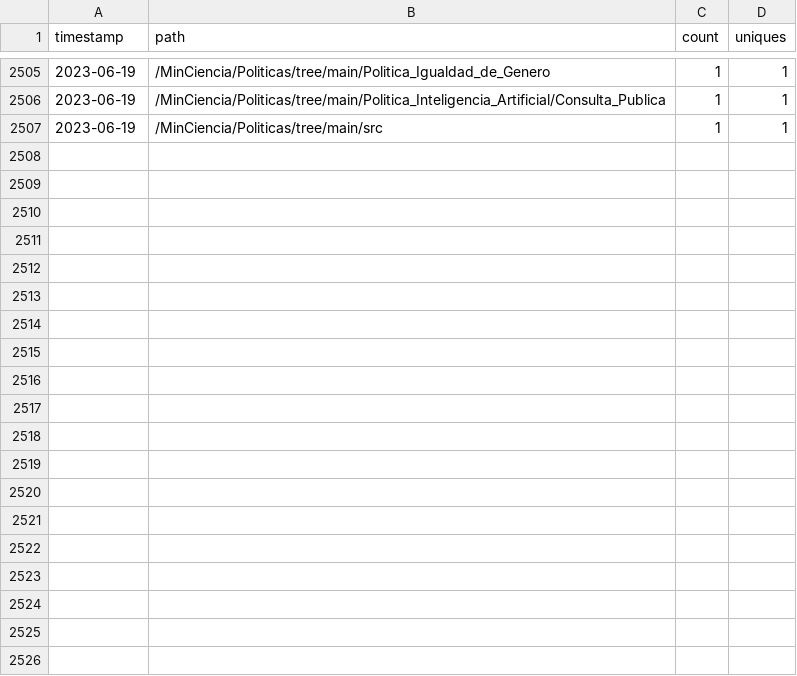
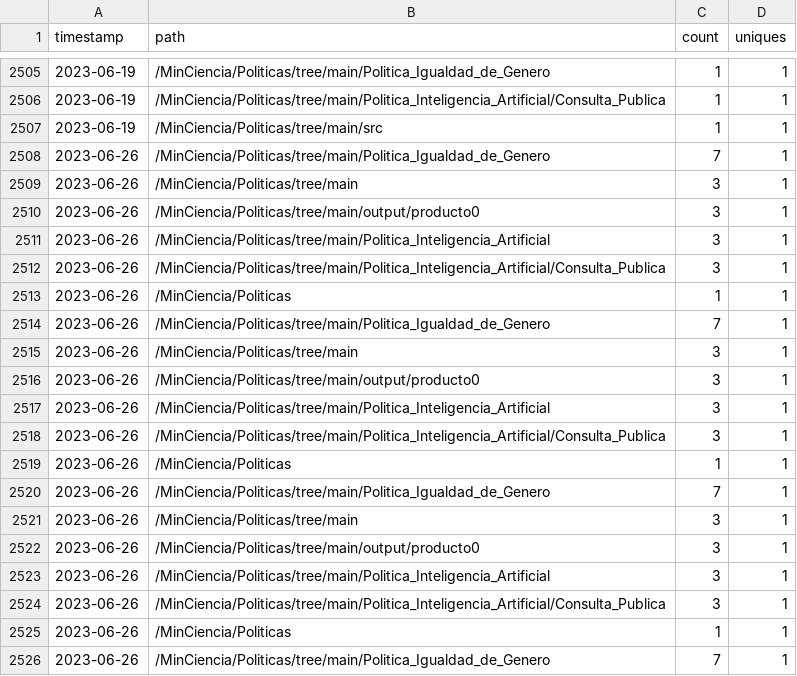
Before and after one commit to MinCiencia/Politicas, a CSV file: input/Traffic/popular.csv, drawn as a sheet; only a part is shown, gaps mark what is left out; the diff covers the shown part only.

```diff
--- a/input/Traffic/popular.csv
+++ b/input/Traffic/popular.csv
@@ -2507 +2507,20 @@ timestamp,path,count,uniques
 2023-06-19,/MinCiencia/Politicas/tree/main/src,1,1
+2023-06-26,/MinCiencia/Politicas/tree/main/Politica_Igualdad_de_Genero,7,1
+2023-06-26,/MinCiencia/Politicas/tree/main,3,1
+2023-06-26,/MinCiencia/Politicas/tree/main/output/producto0,3,1
+2023-06-26,/MinCiencia/Politicas/tree/main/Politica_Inteligencia_Artificial,3,1
+2023-06-26,/MinCiencia/Politicas/tree/main/Politica_Inteligencia_Artificial/Consulta_Publica,3,1
+2023-06-26,/MinCiencia/Politicas,1,1
+2023-06-26,/MinCiencia/Politicas/tree/main/Politica_Igualdad_de_Genero,7,1
+2023-06-26,/MinCiencia/Politicas/tree/main,3,1
+2023-06-26,/MinCiencia/Politicas/tree/main/output/producto0,3,1
+2023-06-26,/MinCiencia/Politicas/tree/main/Politica_Inteligencia_Artificial,3,1
+2023-06-26,/MinCiencia/Politicas/tree/main/Politica_Inteligencia_Artificial/Consulta_Publica,3,1
+2023-06-26,/MinCiencia/Politicas,1,1
+2023-06-26,/MinCiencia/Politicas/tree/main/Politica_Igualdad_de_Genero,7,1
+2023-06-26,/MinCiencia/Politicas/tree/main,3,1
+2023-06-26,/MinCiencia/Politicas/tree/main/output/producto0,3,1
+2023-06-26,/MinCiencia/Politicas/tree/main/Politica_Inteligencia_Artificial,3,1
+2023-06-26,/MinCiencia/Politicas/tree/main/Politica_Inteligencia_Artificial/Consulta_Publica,3,1
+2023-06-26,/MinCiencia/Politicas,1,1
+2023-06-26,/MinCiencia/Politicas/tree/main/Politica_Igualdad_de_Genero,7,1
```
Also changed, not shown: 11 added rows elsewhere in this file, input/Traffic/clones.csv, input/Traffic/referrers.csv, 3 other files.
